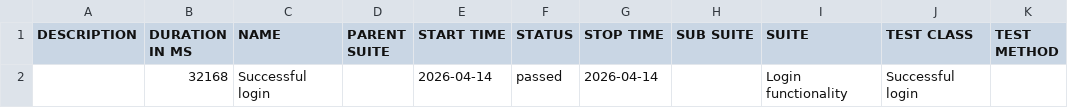
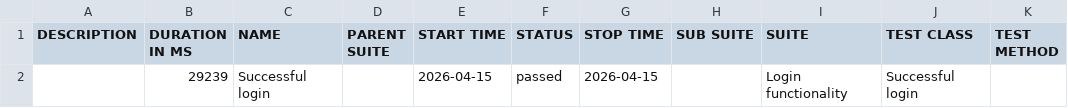
Before and after one commit to ovidiocbba/mobile-automation-framework, a CSV file: allure-samsung-galaxy-s23/data/suites.csv, drawn as a sheet.

```diff
--- a/allure-samsung-galaxy-s23/data/suites.csv
+++ b/allure-samsung-galaxy-s23/data/suites.csv
@@ -1,2 +1,2 @@
 "DESCRIPTION","DURATION IN MS","NAME","PARENT SUITE","START TIME","STATUS","STOP TIME","SUB SUITE","SUITE","TEST CLASS","TEST METHOD"
-"","32168","Successful login","","2026-04-14","passed","2026-04-14","","Login functionality","Successful login",""
+"","29239","Successful login","","2026-04-15","passed","2026-04-15","","Login functionality","Successful login",""
```
Also changed, not shown: 23 other files.
